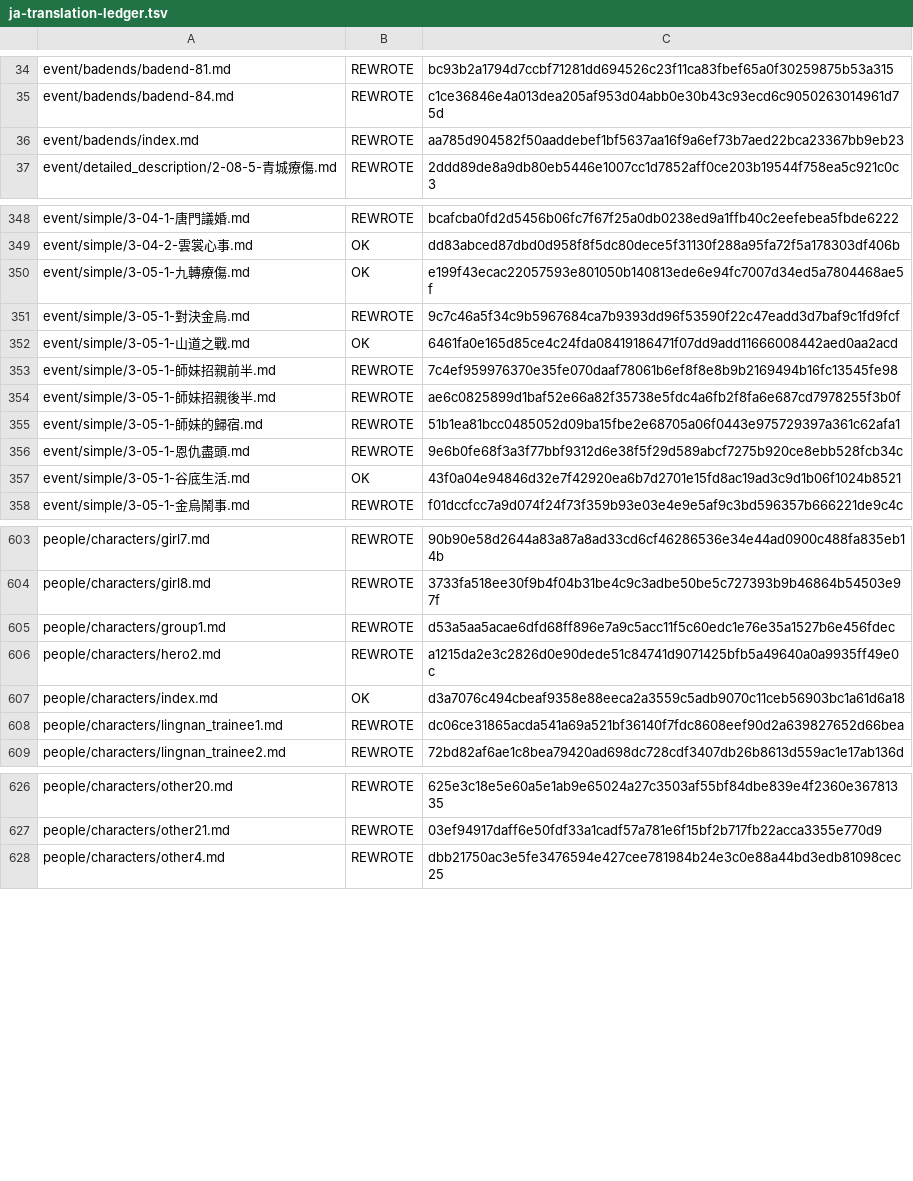
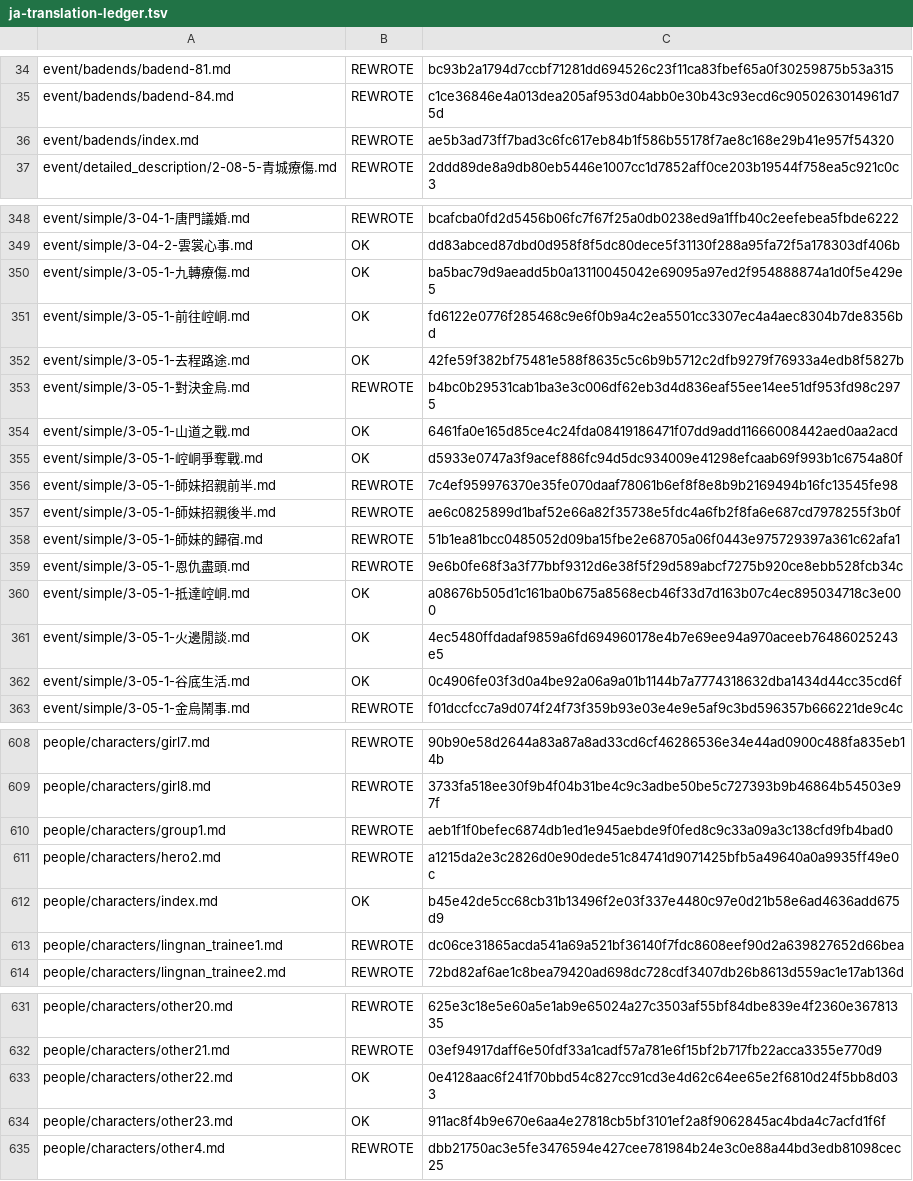
Before and after one commit to NEXTAltair/LoM-wiki, a TSV file: tools/ja-translation-ledger.tsv, drawn as a sheet; only a part is shown, gaps mark what is left out; the diff covers the shown part only.

```diff
--- a/tools/ja-translation-ledger.tsv
+++ b/tools/ja-translation-ledger.tsv
@@ -35,3 +35,3 @@ event/badends/badend-81.md	REWROTE	bc93b2a1794d7ccbf71281dd694526c23f11ca83fbef6
 event/badends/badend-84.md	REWROTE	c1ce36846e4a013dea205af953d04abb0e30b43c93ecd6c9050263014961d75d
-event/badends/index.md	REWROTE	aa785d904582f50aaddebef1bf5637aa16f9a6ef73b7aed22bca23367bb9eb23
+event/badends/index.md	REWROTE	ae5b3ad73ff7bad3c6fc617eb84b1f586b55178f7ae8c168e29b41e957f54320
 event/detailed_description/2-08-5-青城療傷.md	REWROTE	2ddd89de8a9db80eb5446e1007cc1d7852aff0ce203b19544f758ea5c921c0c3
@@ -349,5 +349,8 @@ event/simple/3-04-1-唐門議婚.md	REWROTE	bcafcba0fd2d5456b06fc7f67f25a0db0238
 event/simple/3-04-2-雲裳心事.md	OK	dd83abced87dbd0d958f8f5dc80dece5f31130f288a95fa72f5a178303df406b
-event/simple/3-05-1-九轉療傷.md	OK	e199f43ecac22057593e801050b140813ede6e94fc7007d34ed5a7804468ae5f
-event/simple/3-05-1-對決金烏.md	REWROTE	9c7c46a5f34c9b5967684ca7b9393dd96f53590f22c47eadd3d7baf9c1fd9fcf
+event/simple/3-05-1-九轉療傷.md	OK	ba5bac79d9aeadd5b0a13110045042e69095a97ed2f954888874a1d0f5e429e5
+event/simple/3-05-1-前往崆峒.md	OK	fd6122e0776f285468c9e6f0b9a4c2ea5501cc3307ec4a4aec8304b7de8356bd
+event/simple/3-05-1-去程路途.md	OK	42fe59f382bf75481e588f8635c5c6b9b5712c2dfb9279f76933a4edb8f5827b
+event/simple/3-05-1-對決金烏.md	REWROTE	b4bc0b29531cab1ba3e3c006df62eb3d4d836eaf55ee14ee51df953fd98c2975
 event/simple/3-05-1-山道之戰.md	OK	6461fa0e165d85ce4c24fda08419186471f07dd9add11666008442aed0aa2acd
+event/simple/3-05-1-崆峒爭奪戰.md	OK	d5933e0747a3f9acef886fc94d5dc934009e41298efcaab69f993b1c6754a80f
 event/simple/3-05-1-師妹招親前半.md	REWROTE	7c4ef959976370e35fe070daaf78061b6ef8f8e8b9b2169494b16fc13545fe98
@@ -356,3 +359,5 @@ event/simple/3-05-1-師妹的歸宿.md	REWROTE	51b1ea81bcc0485052d09ba15fbe2e687
 event/simple/3-05-1-恩仇盡頭.md	REWROTE	9e6b0fe68f3a3f77bbf9312d6e38f5f29d589abcf7275b920ce8ebb528fcb34c
-event/simple/3-05-1-谷底生活.md	OK	43f0a04e94846d32e7f42920ea6b7d2701e15fd8ac19ad3c9d1b06f1024b8521
+event/simple/3-05-1-抵達崆峒.md	OK	a08676b505d1c161ba0b675a8568ecb46f33d7d163b07c4ec895034718c3e000
+event/simple/3-05-1-火邊閒談.md	OK	4ec5480ffdadaf9859a6fd694960178e4b7e69ee94a970aceeb76486025243e5
+event/simple/3-05-1-谷底生活.md	OK	0c4906fe03f3d0a4be92a06a9a01b1144b7a7774318632dba1434d44cc35cd6f
 event/simple/3-05-1-金烏鬧事.md	REWROTE	f01dccfcc7a9d074f24f73f359b93e03e4e9e5af9c3bd596357b666221de9c4c
@@ -604,5 +609,5 @@ people/characters/girl7.md	REWROTE	90b90e58d2644a83a87a8ad33cd6cf46286536e34e44a
 people/characters/girl8.md	REWROTE	3733fa518ee30f9b4f04b31be4c9c3adbe50be5c727393b9b46864b54503e97f
-people/characters/group1.md	REWROTE	d53a5aa5acae6dfd68ff896e7a9c5acc11f5c60edc1e76e35a1527b6e456fdec
+people/characters/group1.md	REWROTE	aeb1f1f0befec6874db1ed1e945aebde9f0fed8c9c33a09a3c138cfd9fb4bad0
 people/characters/hero2.md	REWROTE	a1215da2e3c2826d0e90dede51c84741d9071425bfb5a49640a0a9935ff49e0c
-people/characters/index.md	OK	d3a7076c494cbeaf9358e88eeca2a3559c5adb9070c11ceb56903bc1a61d6a18
+people/characters/index.md	OK	b45e42de5cc68cb31b13496f2e03f337e4480c97e0d21b58e6ad4636add675d9
 people/characters/lingnan_trainee1.md	REWROTE	dc06ce31865acda541a69a521bf36140f7fdc8608eef90d2a639827652d66bea
@@ -627,2 +632,4 @@ people/characters/other20.md	REWROTE	625e3c18e5e60a5e1ab9e65024a27c3503af55bf84d
 people/characters/other21.md	REWROTE	03ef94917daff6e50fdf33a1cadf57a781e6f15bf2b717fb22acca3355e770d9
+people/characters/other22.md	OK	0e4128aac6f241f70bbd54c827cc91cd3e4d62c64ee65e2f6810d24f5bb8d033
+people/characters/other23.md	OK	911ac8f4b9e670e6aa4e27818cb5bf3101ef2a8f9062845ac4bda4c7acfd1f6f
 people/characters/other4.md	REWROTE	dbb21750ac3e5fe3476594e427cee781984b24e3c0e88a44bd3edb81098cec25
```
Also changed, not shown: 9 edited cells elsewhere in this file, 24 other files.
